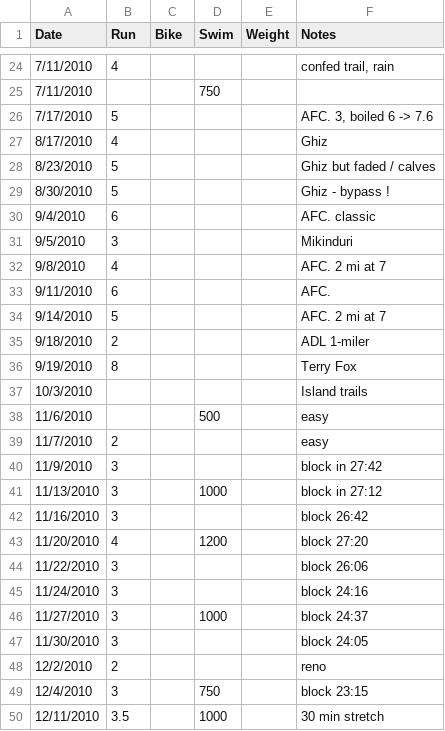
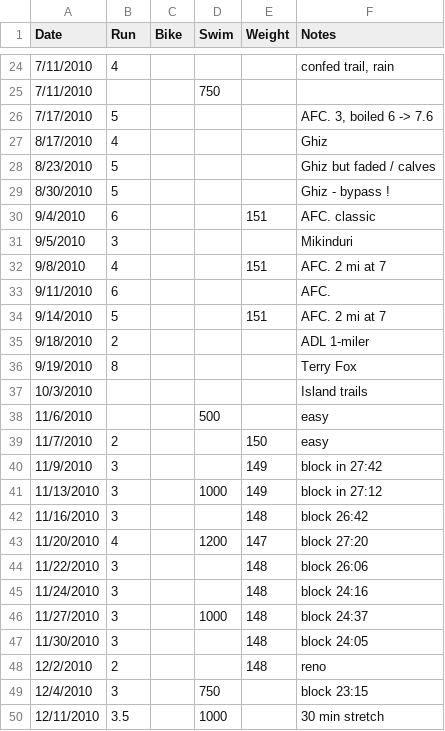
Before and after one commit to codetojoy/self, a CSV file: personal/fitness/data/2010_fitness.csv, drawn as a sheet; only a part is shown, gaps mark what is left out.

Commit message:
added weight recording by hand

```diff
--- a/personal/fitness/data/2010_fitness.csv
+++ b/personal/fitness/data/2010_fitness.csv
@@ -29,7 +29,7 @@
 "8/30/2010","5","","","","Ghiz - bypass !"
-"9/4/2010","6","","","","AFC. classic"
+"9/4/2010","6","","","151","AFC. classic"
 "9/5/2010","3","","","","Mikinduri"
-"9/8/2010","4","","","","AFC. 2 mi at 7"
+"9/8/2010","4","","","151","AFC. 2 mi at 7"
 "9/11/2010","6","","","","AFC."
-"9/14/2010","5","","","","AFC. 2 mi at 7"
+"9/14/2010","5","","","151","AFC. 2 mi at 7"
 "9/18/2010","2","","","","ADL 1-miler"
@@ -38,12 +38,12 @@
 "11/6/2010","","","500","","easy"
-"11/7/2010","2","","","","easy "
-"11/9/2010","3","","","","block in 27:42"
-"11/13/2010","3","","1000","","block in 27:12"
-"11/16/2010","3","","","","block 26:42"
-"11/20/2010","4","","1200","","block 27:20"
-"11/22/2010","3","","","","block 26:06"
-"11/24/2010","3","","","","block 24:16"
-"11/27/2010","3","","1000","","block 24:37"
-"11/30/2010","3","","","","block 24:05"
-"12/2/2010","2","","","","reno"
+"11/7/2010","2","","","150","easy "
+"11/9/2010","3","","","149","block in 27:42"
+"11/13/2010","3","","1000","149","block in 27:12"
+"11/16/2010","3","","","148","block 26:42"
+"11/20/2010","4","","1200","147","block 27:20"
+"11/22/2010","3","","","148","block 26:06"
+"11/24/2010","3","","","148","block 24:16"
+"11/27/2010","3","","1000","148","block 24:37"
+"11/30/2010","3","","","148","block 24:05"
+"12/2/2010","2","","","148","reno"
 "12/4/2010","3","","750","","block 23:15"
```
